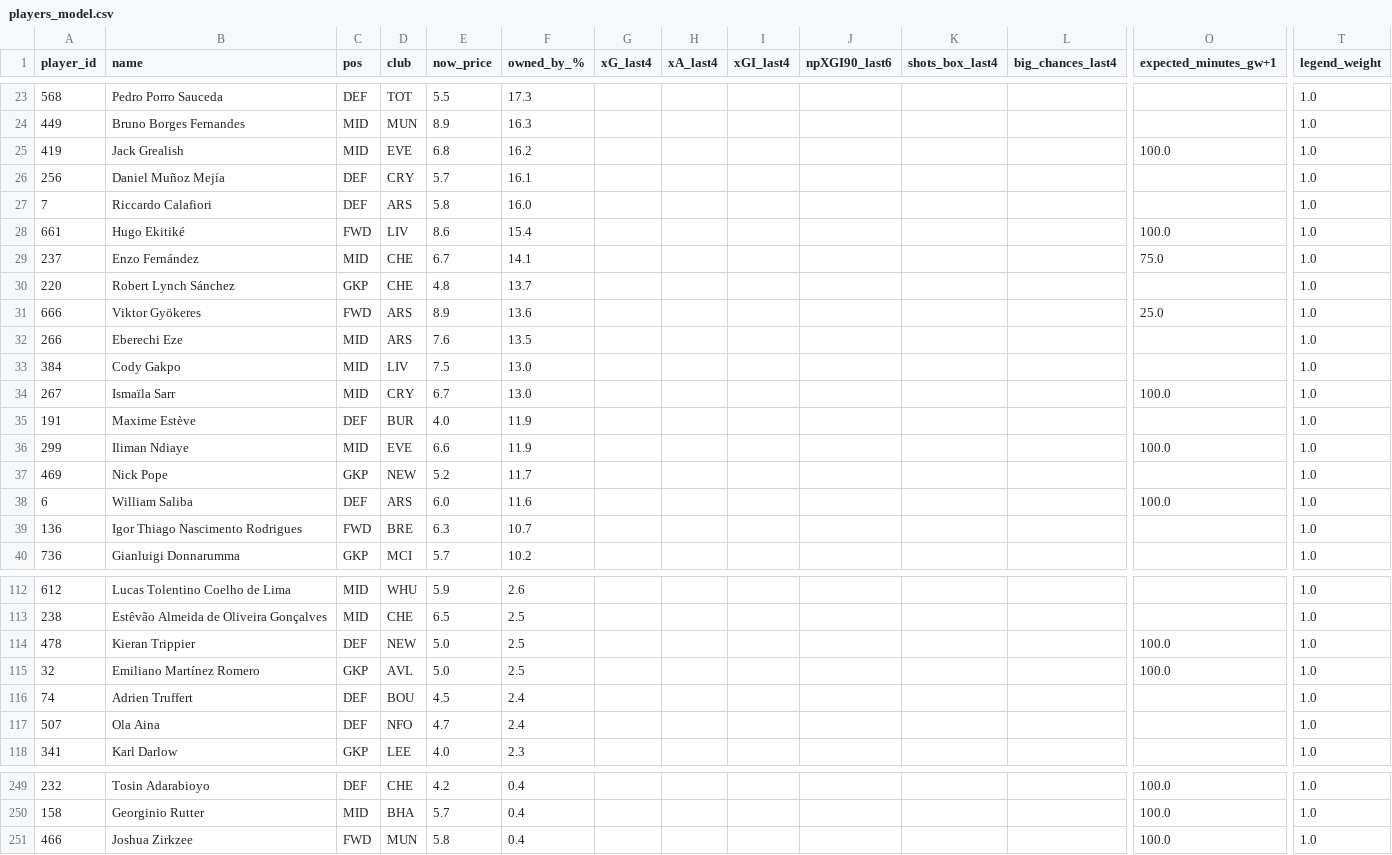
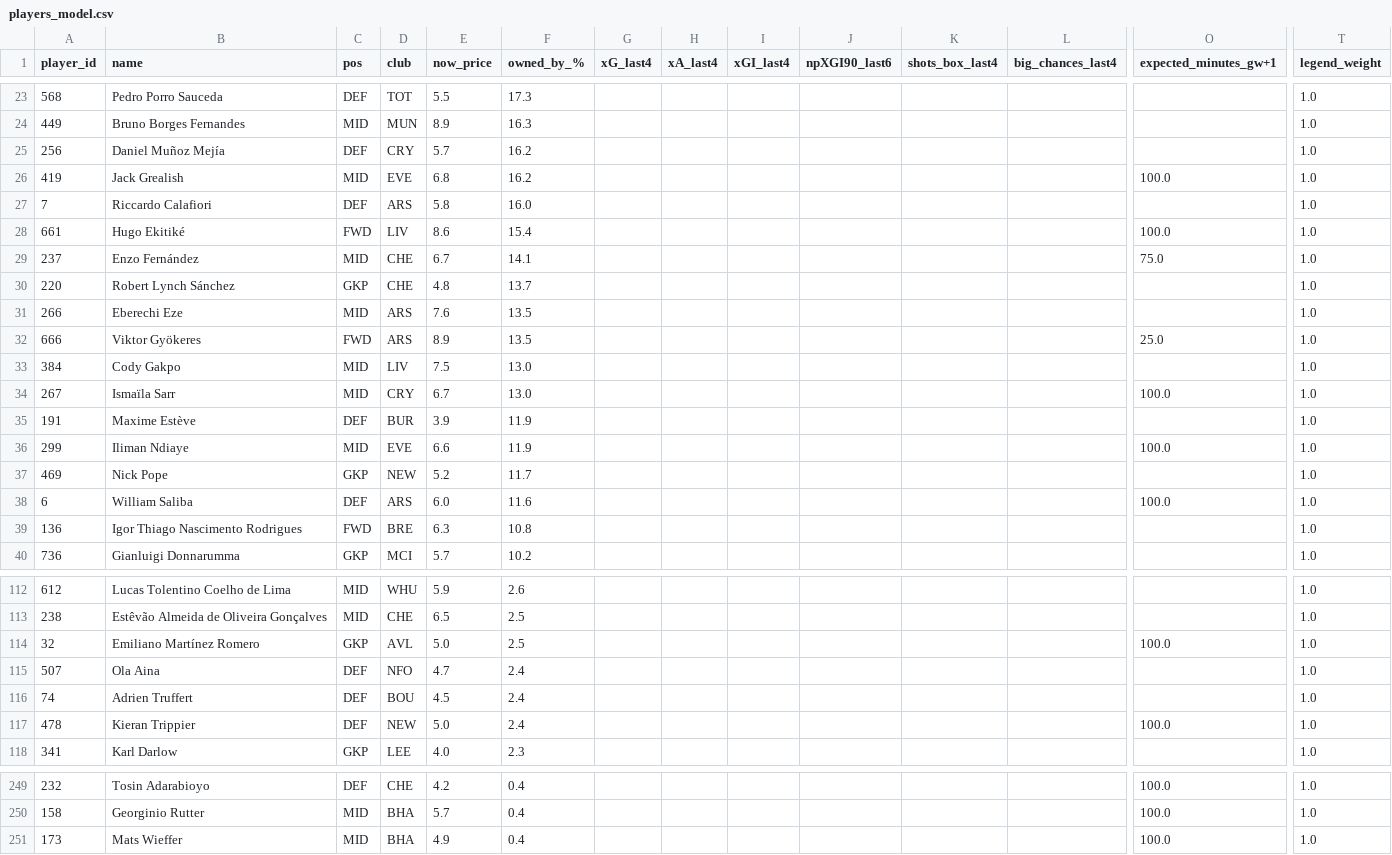
Before and after one commit to Theran500/fpl-data-pack, a CSV file: out/gw12/players_model.csv, drawn as a sheet; only a part is shown, gaps mark what is left out; removed rows and columns are numbered as before the commit, all else as after; rows hold the shown columns only; the diff covers the shown part only; the diff names each change by its address in the sheet, - before the commit and + after, or states it on an @@ line.

```diff
--- a/out/gw12/players_model.csv
+++ b/out/gw12/players_model.csv
+row 25: 256 | Daniel Muñoz Mejía | DEF | CRY | 5.7 | 16.2 |  |  |  |  |  |  |  | 1.0
-row 26: 256 | Daniel Muñoz Mejía | DEF | CRY | 5.7 | 16.1 |  |  |  |  |  |  |  | 1.0
-row 31: 666 | Viktor Gyökeres | FWD | ARS | 8.9 | 13.6 |  |  |  |  |  |  | 25.0 | 1.0
+row 32: 666 | Viktor Gyökeres | FWD | ARS | 8.9 | 13.5 |  |  |  |  |  |  | 25.0 | 1.0
-E35 (now_price): 4.0
+E35 (now_price): 3.9
-F39 (owned_by_%): 10.7
+F39 (owned_by_%): 10.8
-row 114: 478 | Kieran Trippier | DEF | NEW | 5.0 | 2.5 |  |  |  |  |  |  | 100.0 | 1.0
@@ row 117 moved to row 115: 507 @@
+row 117: 478 | Kieran Trippier | DEF | NEW | 5.0 | 2.4 |  |  |  |  |  |  | 100.0 | 1.0
-row 251: 466 | Joshua Zirkzee | FWD | MUN | 5.8 | 0.4 |  |  |  |  |  |  | 100.0 | 1.0
+row 251: 173 | Mats Wieffer | MID | BHA | 4.9 | 0.4 |  |  |  |  |  |  | 100.0 | 1.0
```
Also changed, not shown: 3 added rows, 3 removed rows, 1 moved row and 3 edited cells elsewhere in this file.
